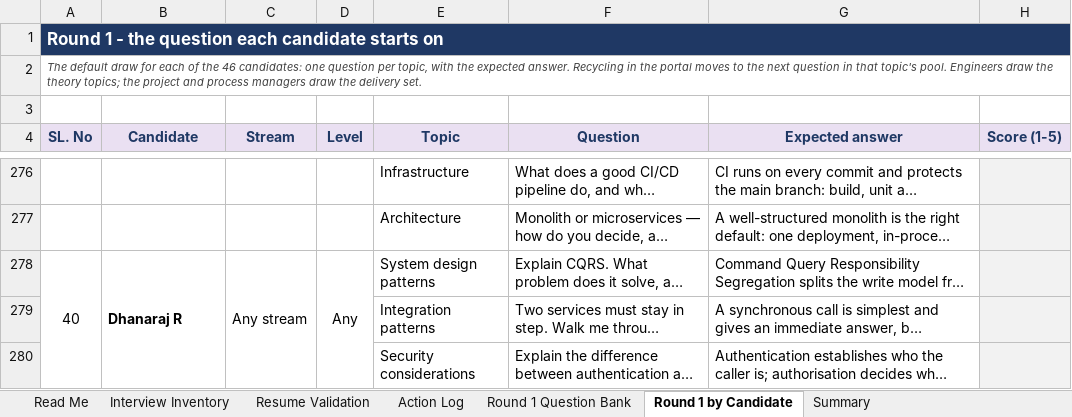
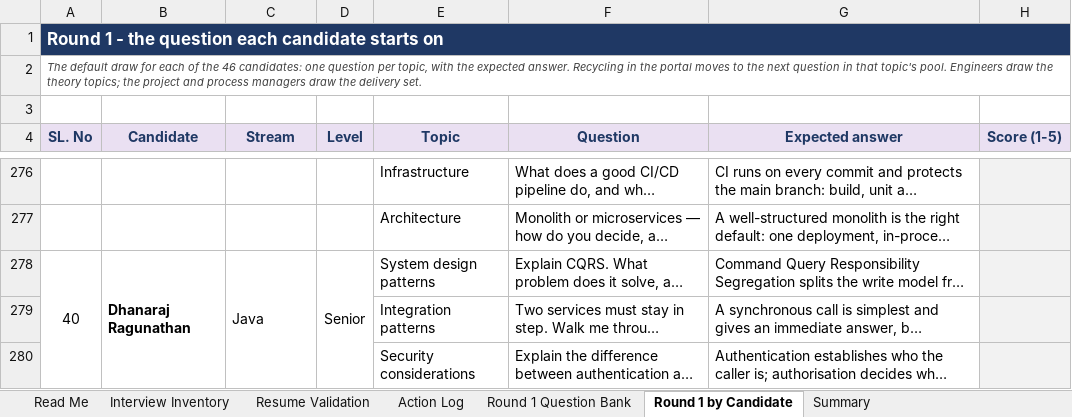
Before and after one commit to b-prabhu/my_utilties, an Excel workbook: interview/Interview_Inventory.xlsx, sheet Round 1 by Candidate, drawn as a sheet; only a part is shown, gaps mark what is left out; long unchanged cells end in …; values as stored, in another font and other column widths than the file's, no borders; the diff names each change by its address in the sheet, - before the commit and + after, or states it on an @@ line.

```diff
--- a/interview/Interview_Inventory.xlsx (sheet Round 1 by Candidate)
+++ b/interview/Interview_Inventory.xlsx (sheet Round 1 by Candidate)
-B278 (Candidate): Dhanaraj R
+B278 (Candidate): Dhanaraj Ragunathan
-C278 (Stream): Any stream
+C278 (Stream): Java
-D278 (Level): Any
+D278 (Level): Senior
```
Also changed, not shown: sheet Action Log, sheet Resume Validation, sheet Interview Inventory, sheet Read Me, 4 other files.
